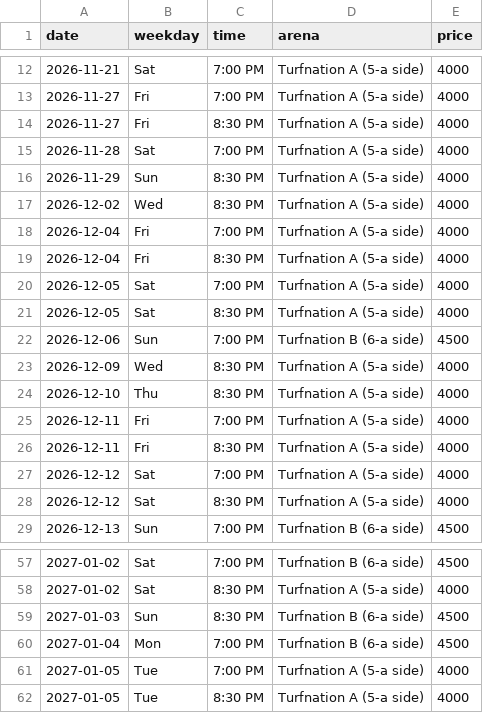
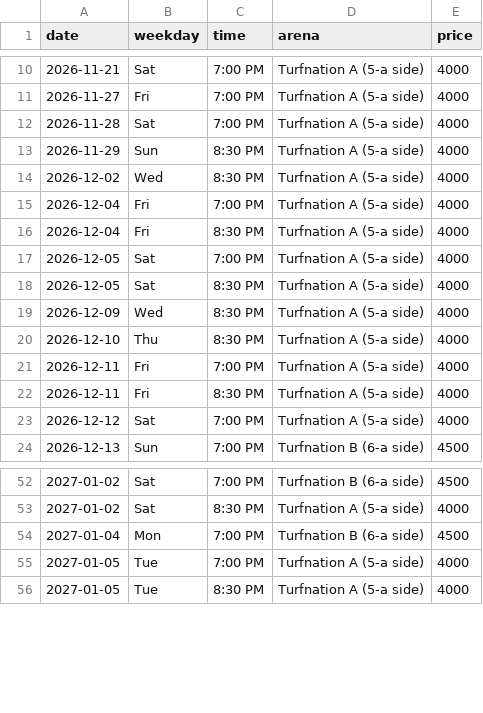
Before and after one commit to wazedrifat/Turnation-Automation, a CSV file: available_slots.csv, drawn as a sheet; only a part is shown, gaps mark what is left out; the diff covers the shown part only.

```diff
--- a/available_slots.csv
+++ b/available_slots.csv
@@ -13,3 +11,2 @@ date,weekday,time,arena,price
 2026-11-27,Fri,7:00 PM,Turfnation A (5-a side),4000
-2026-11-27,Fri,8:30 PM,Turfnation A (5-a side),4000
 2026-11-28,Sat,7:00 PM,Turfnation A (5-a side),4000
@@ -21,3 +18,2 @@ date,weekday,time,arena,price
 2026-12-05,Sat,8:30 PM,Turfnation A (5-a side),4000
-2026-12-06,Sun,7:00 PM,Turfnation B (6-a side),4500
 2026-12-09,Wed,8:30 PM,Turfnation A (5-a side),4000
@@ -27,3 +23,2 @@ date,weekday,time,arena,price
 2026-12-12,Sat,7:00 PM,Turfnation A (5-a side),4000
-2026-12-12,Sat,8:30 PM,Turfnation A (5-a side),4000
 2026-12-13,Sun,7:00 PM,Turfnation B (6-a side),4500
@@ -58,3 +53,2 @@ date,weekday,time,arena,price
 2027-01-02,Sat,8:30 PM,Turfnation A (5-a side),4000
-2027-01-03,Sun,8:30 PM,Turfnation B (6-a side),4500
 2027-01-04,Mon,7:00 PM,Turfnation B (6-a side),4500
```
Also changed, not shown: 3 added rows, 7 removed rows and 3 edited cells elsewhere in this file.
